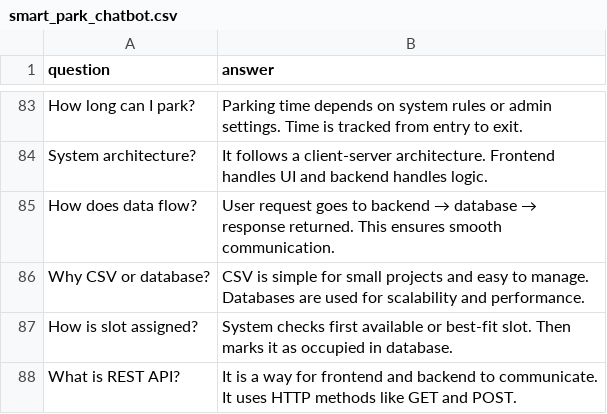
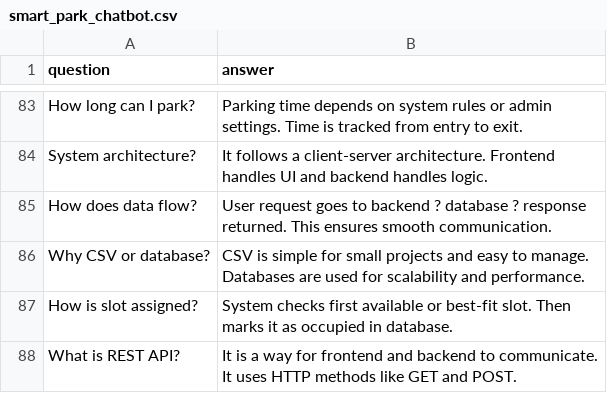
Before and after one commit to AfaqAhmed009/SmartPark, a CSV file: smart_park_chatbot.csv, drawn as a sheet; only a part is shown, gaps mark what is left out; the diff covers the shown part only.

```diff
--- a/smart_park_chatbot.csv
+++ b/smart_park_chatbot.csv
@@ -84,3 +84,3 @@ How long can I park?,Parking time depends on system rules or admin settings. Tim
 System architecture?,It follows a client-server architecture. Frontend handles UI and backend handles logic.
-How does data flow?,User request goes to backend → database → response returned. This ensures smooth communication.
+How does data flow?,User request goes to backend ? database ? response returned. This ensures smooth communication.
 Why CSV or database?,CSV is simple for small projects and easy to manage. Databases are used for scalability and performance.
```
Also changed, not shown: 11 added rows and 4 edited cells elsewhere in this file, 13 other files.
